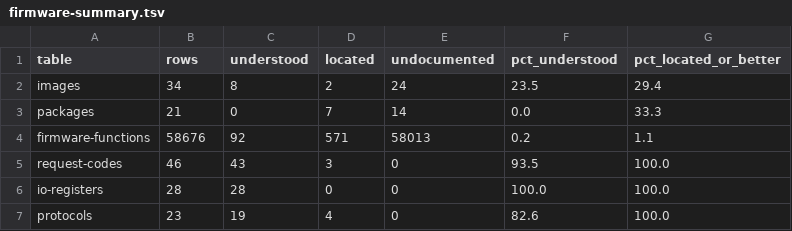
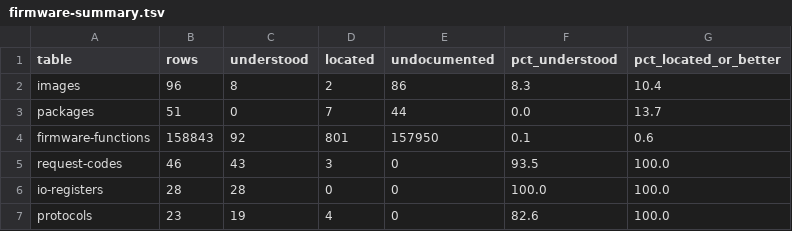
Before and after one commit to jamesbraid/sysco, a TSV file: docs/inventory/firmware-summary.tsv, drawn as a sheet.

```diff
--- a/docs/inventory/firmware-summary.tsv
+++ b/docs/inventory/firmware-summary.tsv
@@ -1,5 +1,5 @@
 table	rows	understood	located	undocumented	pct_understood	pct_located_or_better
-images	34	8	2	24	23.5	29.4
-packages	21	0	7	14	0.0	33.3
-firmware-functions	58676	92	571	58013	0.2	1.1
+images	96	8	2	86	8.3	10.4
+packages	51	0	7	44	0.0	13.7
+firmware-functions	158843	92	801	157950	0.1	0.6
 request-codes	46	43	3	0	93.5	100.0
```
Also changed, not shown: docs/inventory/binaries.tsv, docs/inventory/summary.tsv, 9 other files.
